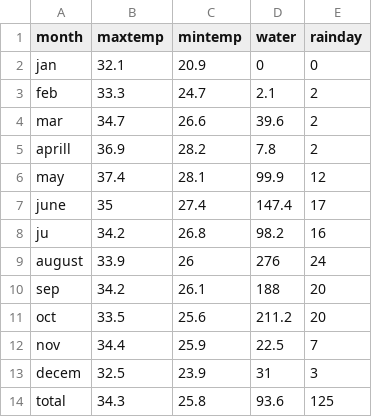
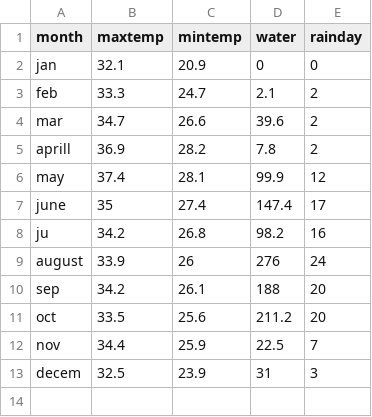
Before and after one commit to Napatpan/Weather-PSIT, a CSV file: csv2504-2560/2557.csv, drawn as a sheet.

Commit message:
Update 2557.csv

```diff
--- a/csv2504-2560/2557.csv
+++ b/csv2504-2560/2557.csv
@@ -13,2 +13 @@ nov,34.4,25.9,22.5,7
 decem,32.5,23.9,31,3
-total,34.3,25.8,93.6,125
```
